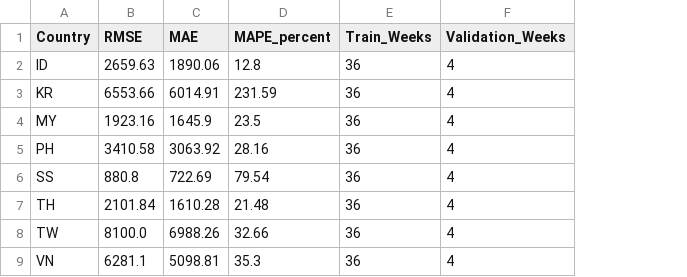
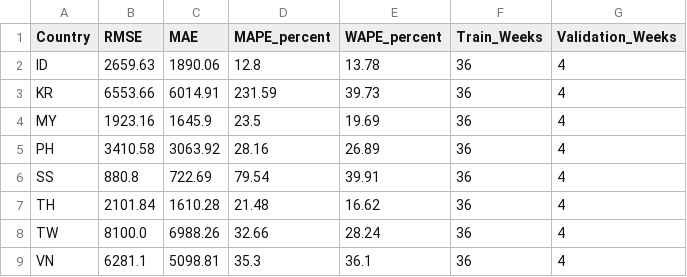
Before and after one commit to Jiakang418/Datathon_ThreeGuys, a CSV file: main/jiakang/arima_results/arima_backtest_metrics.csv, drawn as a sheet; the diff names each change by its address in the sheet, - before the commit and + after, or states it on an @@ line.

```diff
--- a/main/jiakang/arima_results/arima_backtest_metrics.csv
+++ b/main/jiakang/arima_results/arima_backtest_metrics.csv
+column E (WAPE_percent), rows 2-9: 13.78 | 39.73 | 19.69 | 26.89 | 39.91 | 16.62 | 28.24 | 36.1
```
Also changed, not shown: 5 other files.
